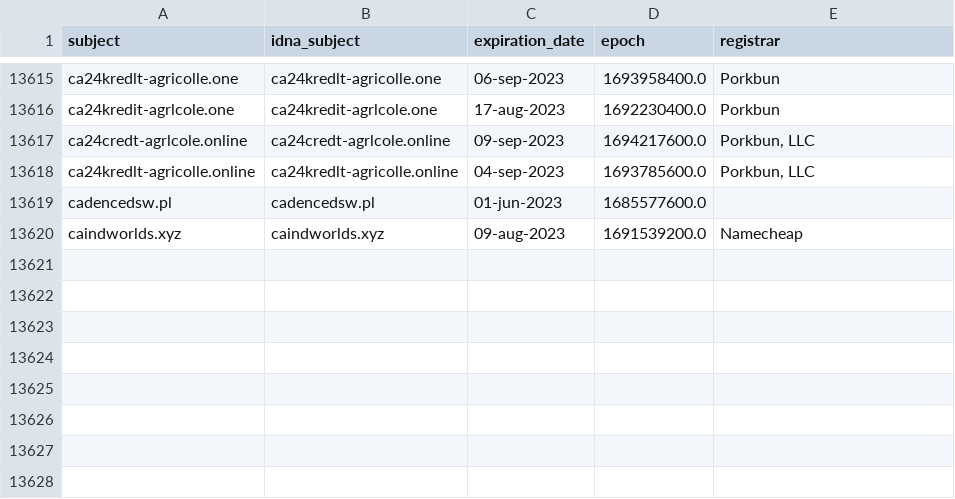
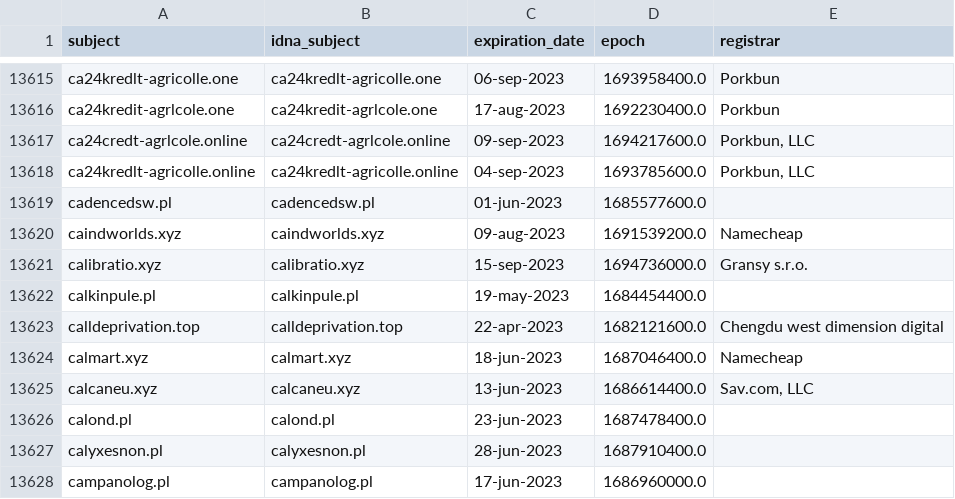
Before and after one commit to dead-hosts/KADhosts_git_azet12, a CSV file: .pyfunceble/whois.csv, drawn as a sheet; only a part is shown, gaps mark what is left out.

```diff
--- a/.pyfunceble/whois.csv
+++ b/.pyfunceble/whois.csv
@@ -13620 +13620,9 @@ cadencedsw.pl,cadencedsw.pl,01-jun-2023,1685577600.0,
 caindworlds.xyz,caindworlds.xyz,09-aug-2023,1691539200.0,Namecheap
+calibratio.xyz,calibratio.xyz,15-sep-2023,1694736000.0,Gransy s.r.o.
+calkinpule.pl,calkinpule.pl,19-may-2023,1684454400.0,
+calldeprivation.top,calldeprivation.top,22-apr-2023,1682121600.0,Chengdu west dimension digital
+calmart.xyz,calmart.xyz,18-jun-2023,1687046400.0,Namecheap
+calcaneu.xyz,calcaneu.xyz,13-jun-2023,1686614400.0,"Sav.com, LLC"
+calond.pl,calond.pl,23-jun-2023,1687478400.0,
+calyxesnon.pl,calyxesnon.pl,28-jun-2023,1687910400.0,
+campanolog.pl,campanolog.pl,17-jun-2023,1686960000.0,
```
Also changed, not shown: .pyfunceble/inactive.csv, 11 other files.
